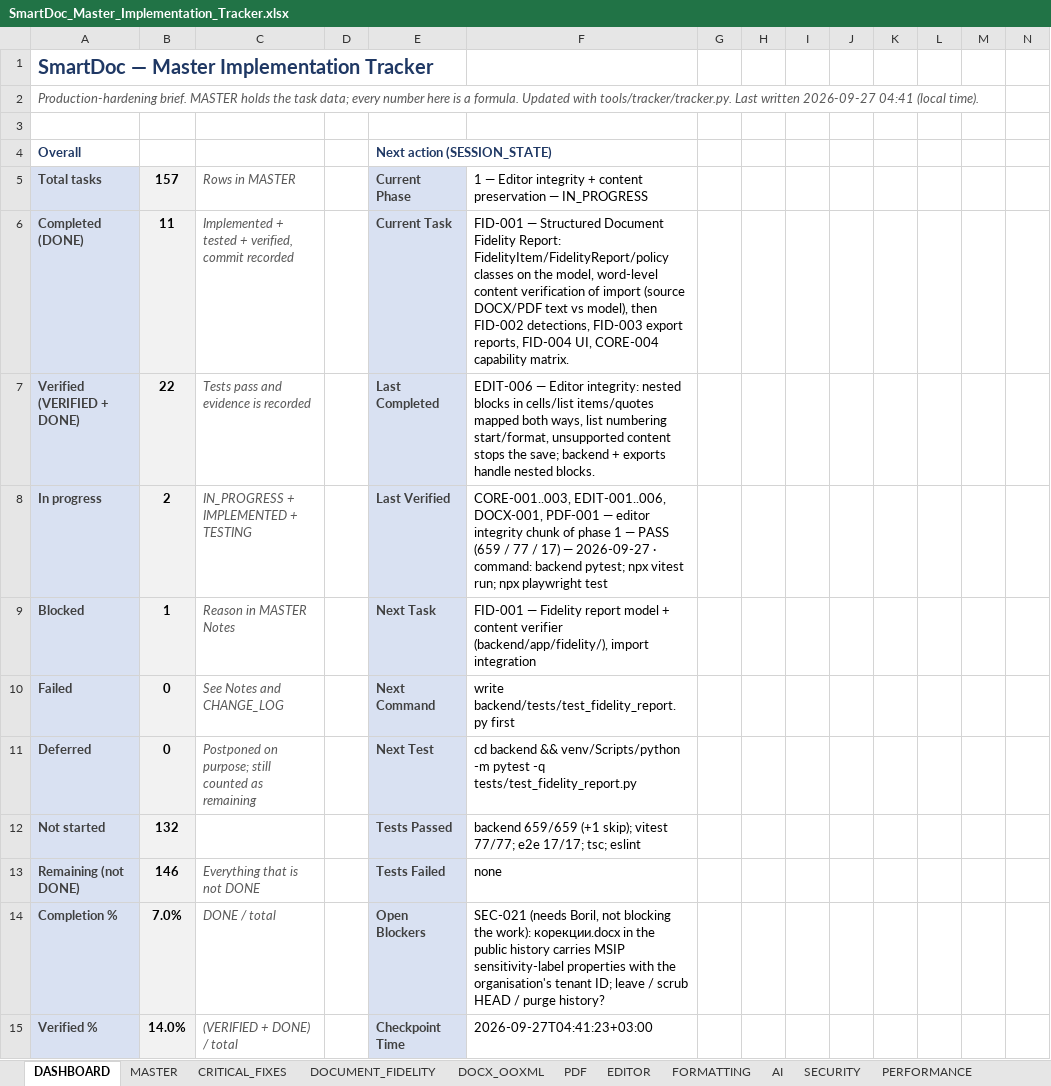
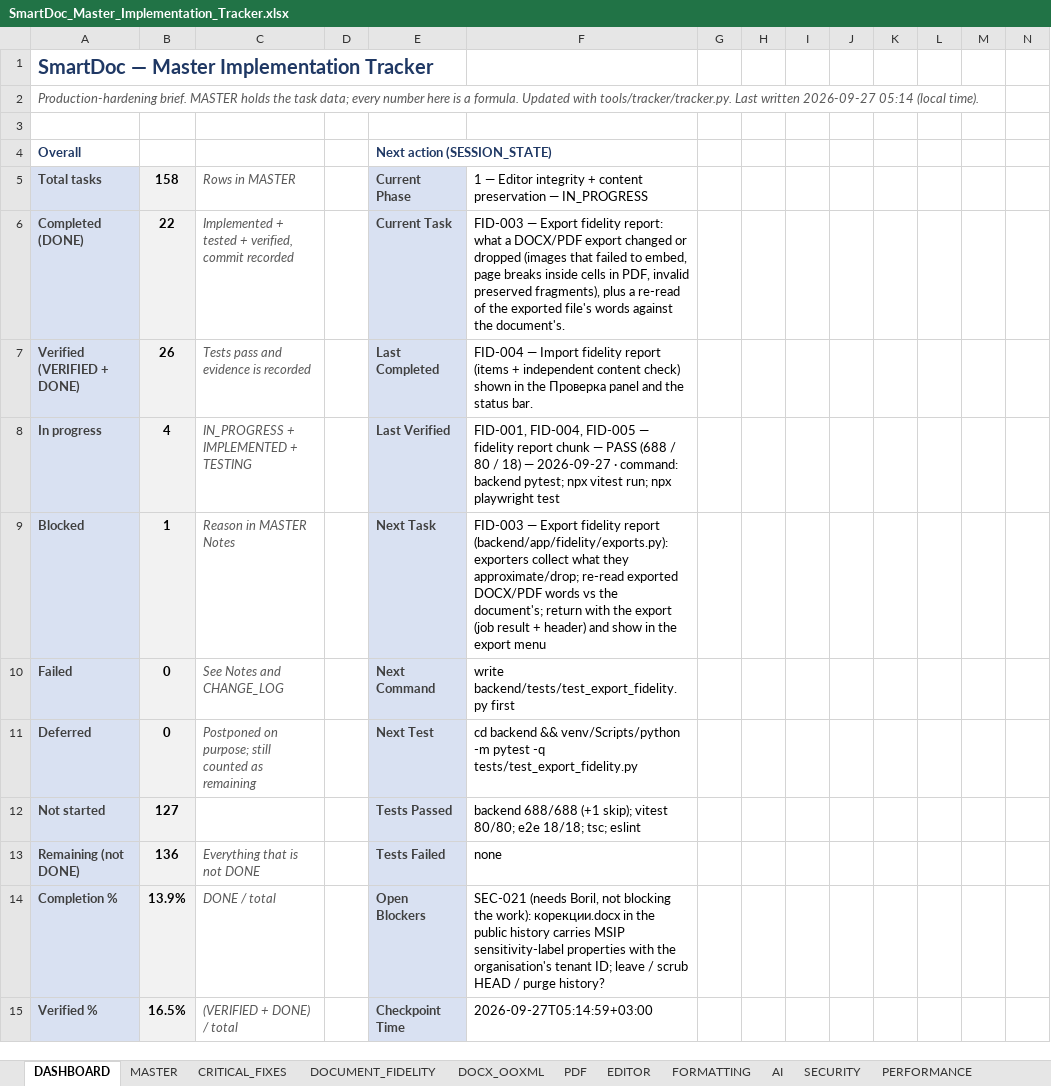
Before and after one commit to Drajeto07/claude, an Excel workbook: SmartDoc_Master_Implementation_Tracker.xlsx, sheet DASHBOARD, drawn as a sheet; only a part is shown; values as stored, in another font and other column widths than the file's, no borders; conditional formats not drawn; the diff covers the shown part only; the diff names each change by its address in the sheet, - before the commit and + after, or states it on an @@ line.

```diff
--- a/SmartDoc_Master_Implementation_Tracker.xlsx (sheet DASHBOARD)
+++ b/SmartDoc_Master_Implementation_Tracker.xlsx (sheet DASHBOARD)
-A2: …written 2026-09-27 04:41 (local time).
+A2: …written 2026-09-27 05:14 (local time).
-B5: 157
+B5: 158
-B6: 11
+B6: 22
-F6: FID-001 — Structured Document Fidelity Report: FidelityItem/FidelityReport/policy classes on the model, word-level content verification of import (source DOCX/PDF text vs model), then FID-002 detections, FID-003 export reports, FID-004 UI, CORE-004 capability matrix.
+F6: FID-003 — Export fidelity report: what a DOCX/PDF export changed or dropped (images that failed to embed, page breaks inside cells in PDF, invalid preserved fragments), plus a re-read of the exported file's words against the document's.
-B7: 22
+B7: 26
-F7: EDIT-006 — Editor integrity: nested blocks in cells/list items/quotes mapped both ways, list numbering start/format, unsupported content stops the save; backend + exports handle nested blocks.
+F7: FID-004 — Import fidelity report (items + independent content check) shown in the Проверка panel and the status bar.
-B8: 2
+B8: 4
-F8: CORE-001..003, EDIT-001..006, DOCX-001, PDF-001 — editor integrity chunk of phase 1 — PASS (659 / 77 / 17) — 2026-09-27…
+F8: FID-001, FID-004, FID-005 — fidelity report chunk — PASS (688 / 80 / 18) — 2026-09-27…
-F9: FID-001 — Fidelity report model + content verifier (backend/app/fidelity/), import integration
+F9: FID-003 — Export fidelity report (backend/app/fidelity/exports.py): exporters collect what they approximate/drop; re-read exported DOCX/PDF words vs the document's; return with the export (job result + header) and show in the export menu
-F10: write backend/tests/test_fidelity_report.py first
+F10: write backend/tests/test_export_fidelity.py first
-F11: …pytest -q tests/test_fidelity_report.py
+F11: …pytest -q tests/test_export_fidelity.py
-B12: 132
+B12: 127
-F12: backend 659/659 (+1 skip); vitest 77/77; e2e 17/17; tsc; eslint
+F12: backend 688/688 (+1 skip); vitest 80/80; e2e 18/18; tsc; eslint
-B13: 146
+B13: 136
-B14: 7.0%
+B14: 13.9%
-B15: 14.0%
+B15: 16.5%
-F15: 2026-09-27T04:41:23+03:00
+F15: 2026-09-27T05:14:59+03:00
```
Also changed, not shown: 42 edited cells elsewhere in this sheet, sheet MASTER, sheet CRITICAL_FIXES, sheet TESTING, sheet DOCUMENT_FIDELITY, sheet CHANGE_LOG, sheet EDITOR, 7 more sheets, formulas that keep their value, 29 other files.
